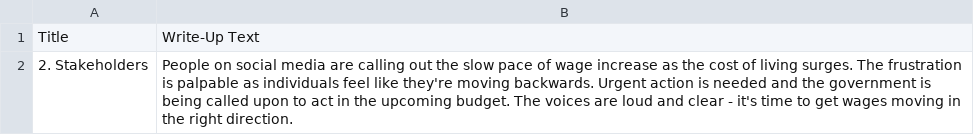
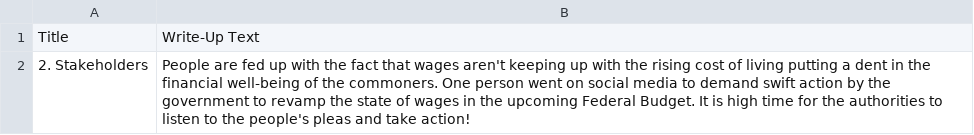
Before and after one commit to isentia-gapi/au_budget, a CSV file: chatgpt_summary_stakeholders.csv, drawn as a sheet.

Commit message:
committing files

```diff
--- a/chatgpt_summary_stakeholders.csv
+++ b/chatgpt_summary_stakeholders.csv
@@ -1,2 +1,2 @@
 Title,Write-Up Text
-2. Stakeholders,People on social media are calling out the slow pace of wage increase as the cost of living surges. The frustration is palpable as individuals feel like they're moving backwards. Urgent action is needed and the government is being called upon to act in the upcoming budget. The voices are loud and clear - it's time to get wages moving in the right direction.
+2. Stakeholders,People are fed up with the fact that wages aren't keeping up with the rising cost of living putting a dent in the financial well-being of the commoners. One person went on social media to demand swift action by the government to revamp the state of wages in the upcoming Federal Budget. It is high time for the authorities to listen to the people's pleas and take action!
```
